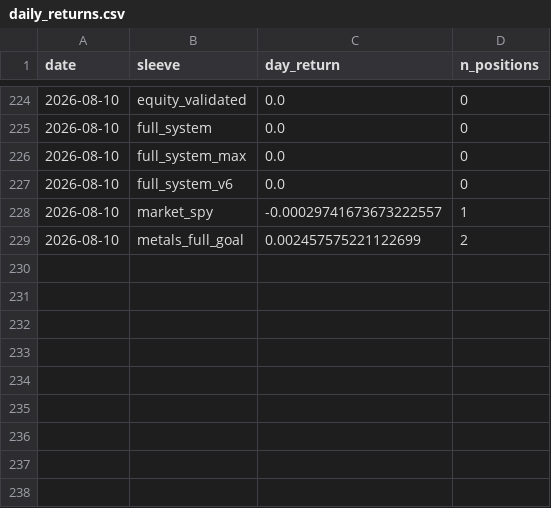
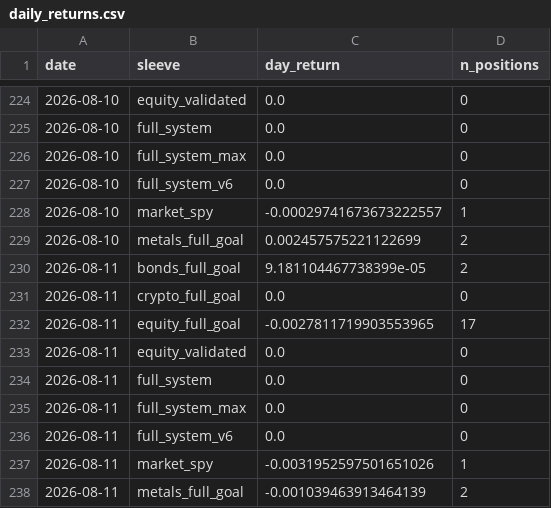
Before and after one commit to dballage777/dballage, a CSV file: paper/reports/daily_returns.csv, drawn as a sheet; only a part is shown, gaps mark what is left out; the diff names each change by its address in the sheet, - before the commit and + after, or states it on an @@ line.

```diff
--- a/paper/reports/daily_returns.csv
+++ b/paper/reports/daily_returns.csv
+row 230: 2026-08-11 | bonds_full_goal | 9.181104467738399e-05 | 2
+row 231: 2026-08-11 | crypto_full_goal | 0.0 | 0
+row 232: 2026-08-11 | equity_full_goal | -0.0027811719903553965 | 17
+row 233: 2026-08-11 | equity_validated | 0.0 | 0
+row 234: 2026-08-11 | full_system | 0.0 | 0
+row 235: 2026-08-11 | full_system_max | 0.0 | 0
+row 236: 2026-08-11 | full_system_v6 | 0.0 | 0
+row 237: 2026-08-11 | market_spy | -0.0031952597501651026 | 1
+row 238: 2026-08-11 | metals_full_goal | -0.001039463913464139 | 2
```
Also changed, not shown: paper/reports/standings.csv, 6 other files.
